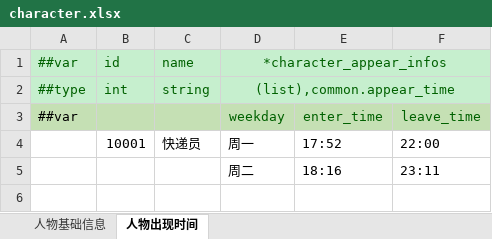
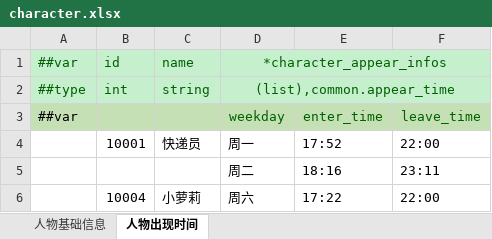
Before and after one commit to zhangyile1991911/ProjectX, an Excel workbook: DataConfig/Datas/character.xlsx, sheet 人物出现时间, drawn as a sheet; values as stored, in another font and other column widths than the file's, no borders; the diff names each change by its address in the sheet, - before the commit and + after, or states it on an @@ line.

```diff
--- a/DataConfig/Datas/character.xlsx (sheet 人物出现时间)
+++ b/DataConfig/Datas/character.xlsx (sheet 人物出现时间)
+row 6:  | 10004 | 小萝莉 | 周六 | 17:22 | 22:00
```
Also changed, not shown: sheet 人物基础信息, DataConfig/Datas/__enums__.xlsx, DataConfig/Datas/__tables__.xlsx, 2 other files.
